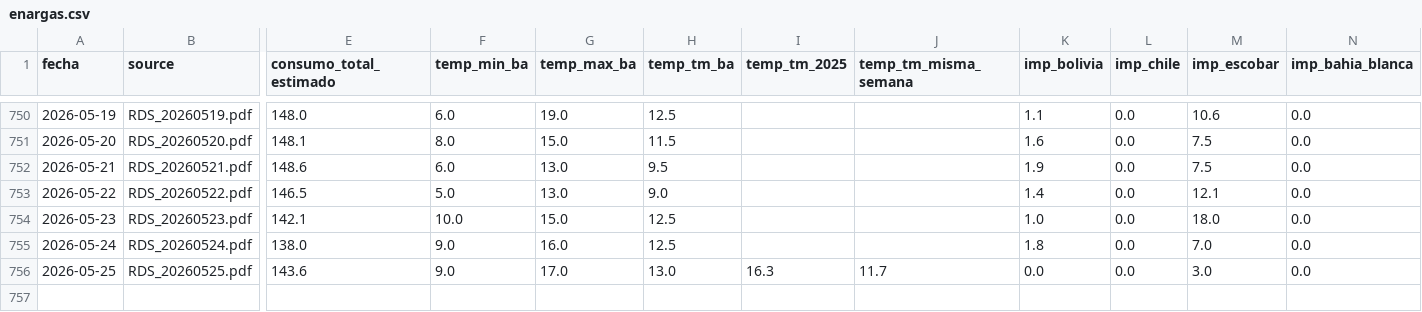
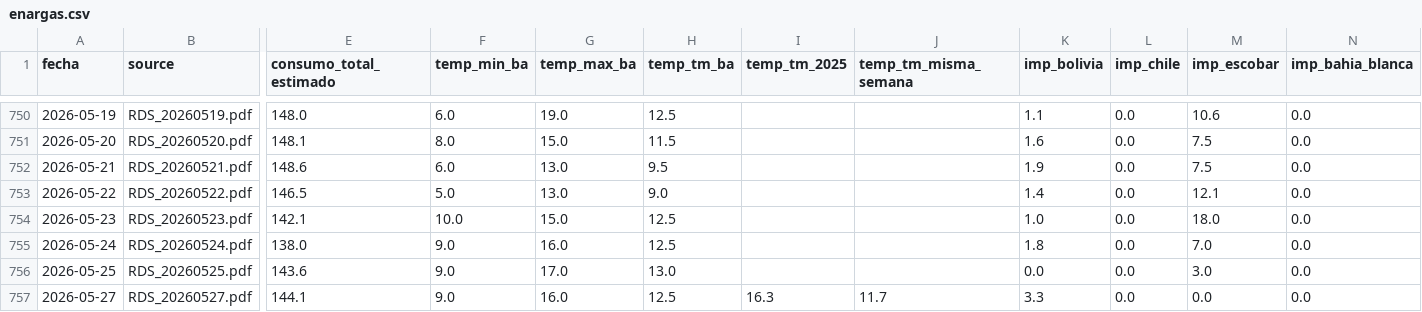
Before and after one commit to mpodeley/estado-del-sistema, a CSV file: public/data/enargas.csv, drawn as a sheet; only a part is shown, gaps mark what is left out; rows hold the shown columns only; the diff names each change by its address in the sheet, - before the commit and + after, or states it on an @@ line.

```diff
--- a/public/data/enargas.csv
+++ b/public/data/enargas.csv
-I756 (temp_tm_2025): 16.3
+I756 (temp_tm_2025): (empty)
-J756 (temp_tm_misma_semana): 11.7
+J756 (temp_tm_misma_semana): (empty)
+row 757: 2026-05-27 | RDS_20260527.pdf | 144.1 | 9.0 | 16.0 | 12.5 | 16.3 | 11.7 | 3.3 | 0.0 | 0.0 | 0.0
```
Also changed, not shown: public/data/weather.csv, 17 other files.
